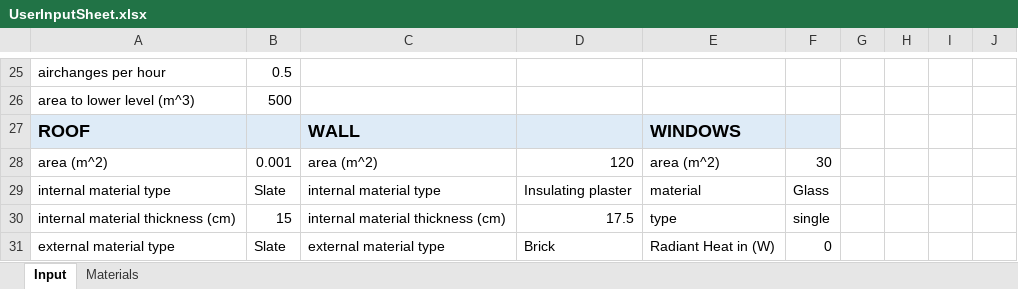
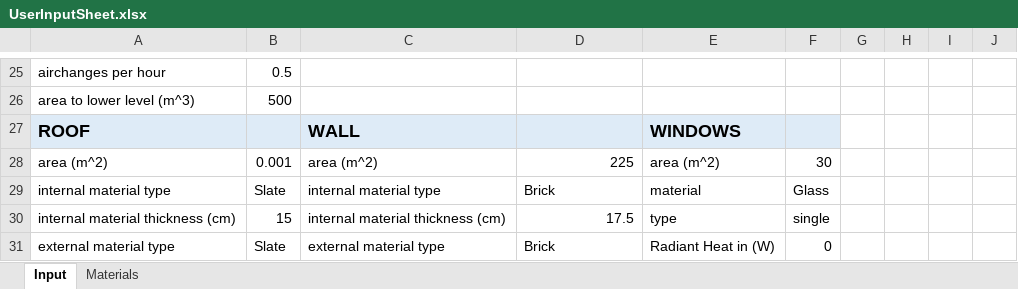
Before and after one commit to l-hemsley/HeatingModel, an Excel workbook: UserInputSheet.xlsx, sheet Input, drawn as a sheet; only a part is shown, gaps mark what is left out; values as stored, in another font and other column widths than the file's, no borders; the diff covers the shown part only; the diff names each change by its address in the sheet, - before the commit and + after, or states it on an @@ line.

```diff
--- a/UserInputSheet.xlsx (sheet Input)
+++ b/UserInputSheet.xlsx (sheet Input)
-D28: 120
+D28: 225
-D29: Insulating plaster
+D29: Brick
```
Also changed, not shown: 16 edited cells elsewhere in this sheet, sheet Materials, 3 other files.
